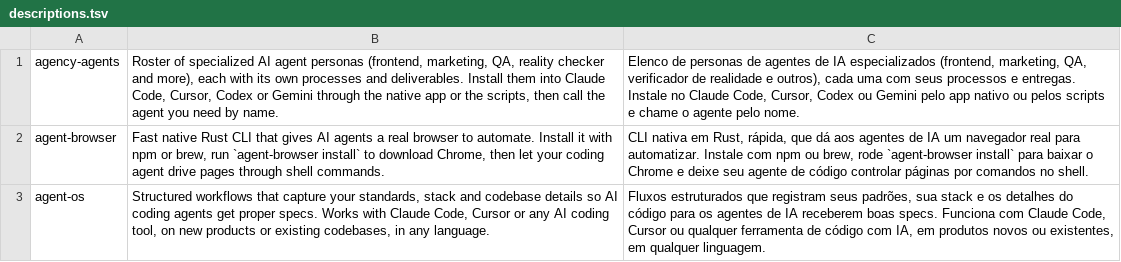
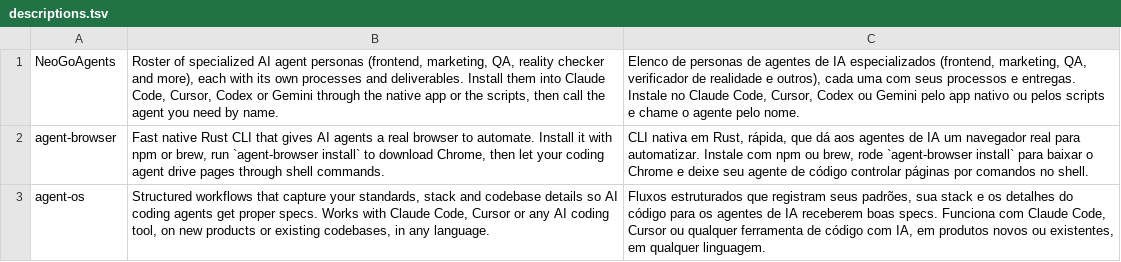
Before and after one commit to rosaldo/forks-index, a TSV file: data/descriptions.tsv, drawn as a sheet; only a part is shown.

Commit message:
docs(20261125-211653): move curated descriptions to NeoGoAgents and refresh inventory

```diff
--- a/data/descriptions.tsv
+++ b/data/descriptions.tsv
@@ -1,2 +1,2 @@
-agency-agents	Roster of specialized AI agent personas (frontend, marketing, QA, reality checker and more), each with its own processes and deliverables. Install them into Claude Code, Cursor, Codex or Gemini through the native app or the scripts, then call the agent you need by name.	Elenco de personas de agentes de IA especializados (frontend, marketing, QA, verificador de realidade e outros), cada uma com seus processos e entregas. Instale no Claude Code, Cursor, Codex ou Gemini pelo app nativo ou pelos scripts e chame o agente pelo nome.
+NeoGoAgents	Roster of specialized AI agent personas (frontend, marketing, QA, reality checker and more), each with its own processes and deliverables. Install them into Claude Code, Cursor, Codex or Gemini through the native app or the scripts, then call the agent you need by name.	Elenco de personas de agentes de IA especializados (frontend, marketing, QA, verificador de realidade e outros), cada uma com seus processos e entregas. Instale no Claude Code, Cursor, Codex ou Gemini pelo app nativo ou pelos scripts e chame o agente pelo nome.
 agent-browser	Fast native Rust CLI that gives AI agents a real browser to automate. Install it with npm or brew, run `agent-browser install` to download Chrome, then let your coding agent drive pages through shell commands.	CLI nativa em Rust, rápida, que dá aos agentes de IA um navegador real para automatizar. Instale com npm ou brew, rode `agent-browser install` para baixar o Chrome e deixe seu agente de código controlar páginas por comandos no shell.
```
Also changed, not shown: 4 other files.
